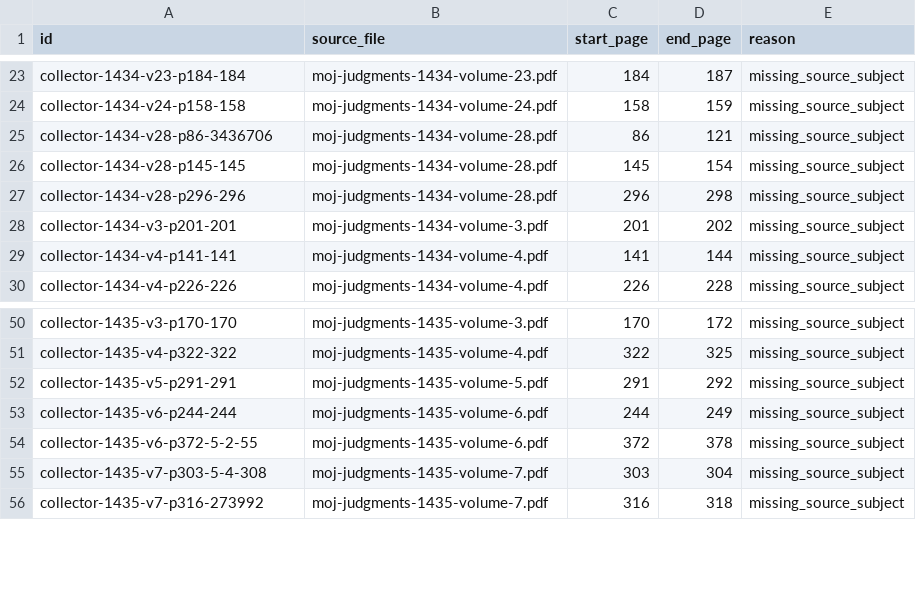
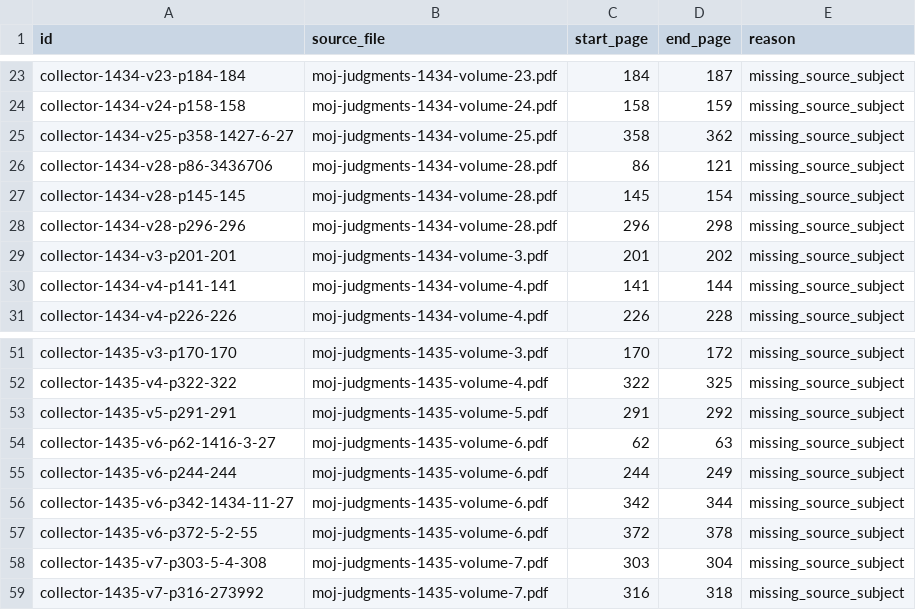
Before and after one commit to drrabab-almobi-dot/smart-legal-researcher-archive, a CSV file: manifests/collector/skipped-records.csv, drawn as a sheet; only a part is shown, gaps mark what is left out.

```diff
--- a/manifests/collector/skipped-records.csv
+++ b/manifests/collector/skipped-records.csv
@@ -24,2 +24,3 @@ collector-1434-v23-p184-184,moj-judgments-1434-volume-23.pdf,184,187,missing_sou
 collector-1434-v24-p158-158,moj-judgments-1434-volume-24.pdf,158,159,missing_source_subject
+collector-1434-v25-p358-1427-6-27,moj-judgments-1434-volume-25.pdf,358,362,missing_source_subject
 collector-1434-v28-p86-3436706,moj-judgments-1434-volume-28.pdf,86,121,missing_source_subject
@@ -52,3 +53,5 @@ collector-1435-v4-p322-322,moj-judgments-1435-volume-4.pdf,322,325,missing_sourc
 collector-1435-v5-p291-291,moj-judgments-1435-volume-5.pdf,291,292,missing_source_subject
+collector-1435-v6-p62-1416-3-27,moj-judgments-1435-volume-6.pdf,62,63,missing_source_subject
 collector-1435-v6-p244-244,moj-judgments-1435-volume-6.pdf,244,249,missing_source_subject
+collector-1435-v6-p342-1434-11-27,moj-judgments-1435-volume-6.pdf,342,344,missing_source_subject
 collector-1435-v6-p372-5-2-55,moj-judgments-1435-volume-6.pdf,372,378,missing_source_subject
```
Also changed, not shown: manifests/collector/pending-case-duplicates.csv, manifests/collector/processing-log.csv, 21 other files.
